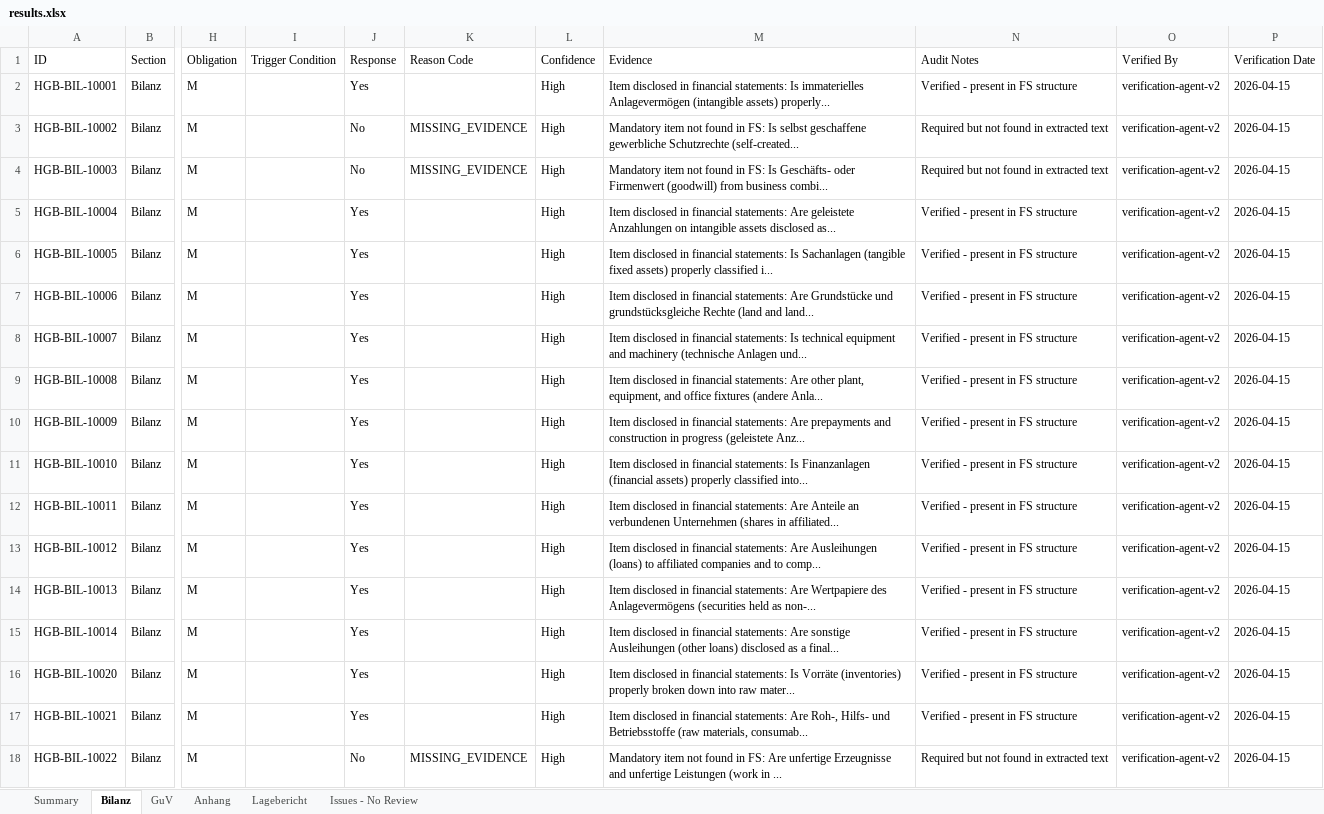
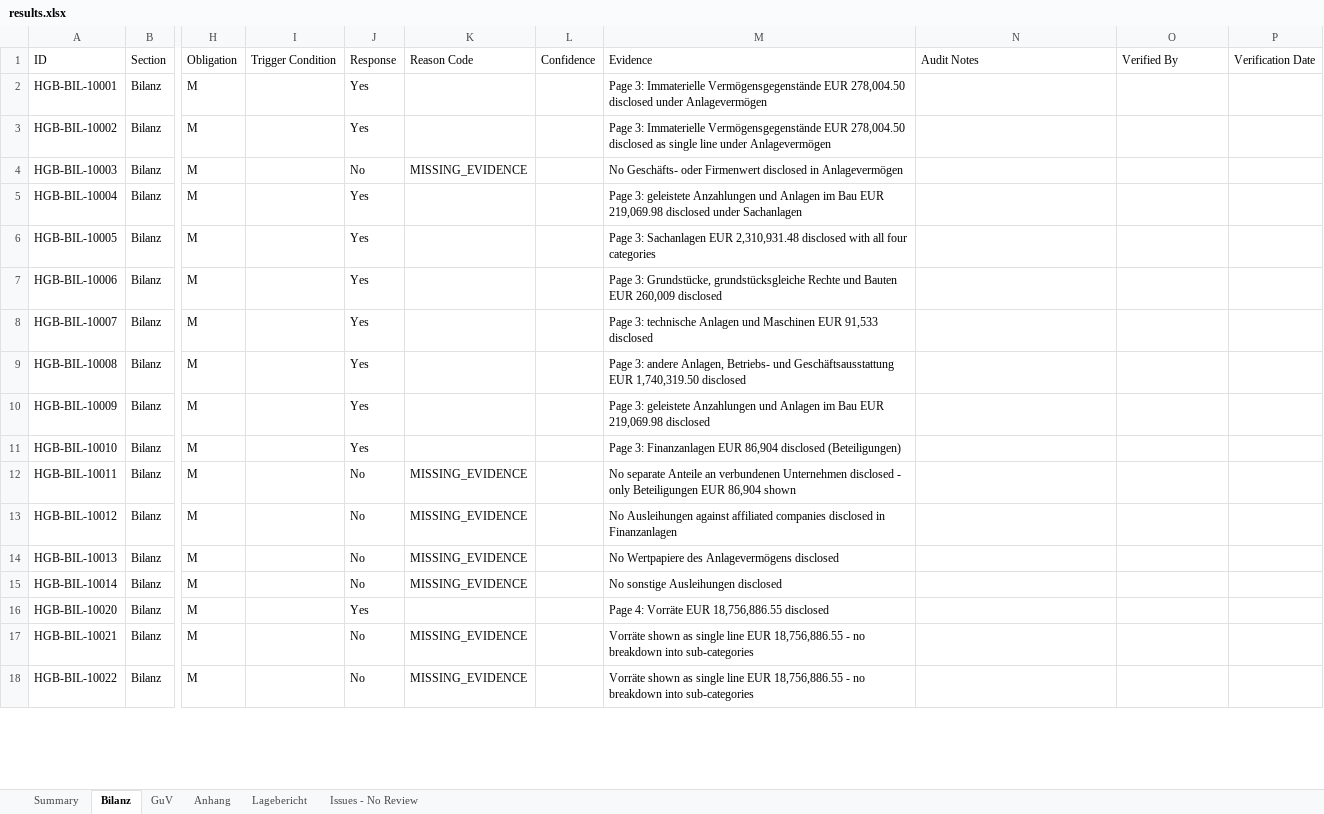
Before and after one commit to xNR-dev/dnl-challenge-repo, an Excel workbook: v2/output/results.xlsx, sheet Bilanz, drawn as a sheet; only a part is shown, gaps mark what is left out; values as stored, in another font and other column widths than the file's, no cell formats; the diff covers the shown part only; the diff names each change by its address in the sheet, - before the commit and + after, or states it on an @@ line.

Commit message:
v3 verification: 83 Yes, 46 No, 21 N/A, 23 Review - specific evidence extraction

```diff
--- a/v2/output/results.xlsx (sheet Bilanz)
+++ b/v2/output/results.xlsx (sheet Bilanz)
-L2:L18 (Confidence): High
+L2:L18 (Confidence): (empty)
-M2 (Evidence): Item disclosed in financial statements: Is immaterielles Anlagevermögen (intangible assets) properly...
+M2 (Evidence): Page 3: Immaterielle Vermögensgegenstände EUR 278,004.50 disclosed under Anlagevermögen
-N2 (Audit Notes): Verified - present in FS structure
+N2 (Audit Notes): (empty)
-O2:O18 (Verified By): verification-agent-v2
+O2:O18 (Verified By): (empty)
-P2:P18 (Verification Date): 2026-04-15
+P2:P18 (Verification Date): (empty)
-J3 (Response): No
+J3 (Response): Yes
-K3 (Reason Code): MISSING_EVIDENCE
+K3 (Reason Code): (empty)
-M3 (Evidence): Mandatory item not found in FS: Is selbst geschaffene gewerbliche Schutzrechte (self-created...
+M3 (Evidence): Page 3: Immaterielle Vermögensgegenstände EUR 278,004.50 disclosed as single line under Anlagevermögen
-N3:N4 (Audit Notes): Required but not found in extracted text
+N3:N4 (Audit Notes): (empty)
-M4 (Evidence): Mandatory item not found in FS: Is Geschäfts- oder Firmenwert (goodwill) from business combi...
+M4 (Evidence): No Geschäfts- oder Firmenwert disclosed in Anlagevermögen
-M5 (Evidence): Item disclosed in financial statements: Are geleistete Anzahlungen on intangible assets disclosed as...
+M5 (Evidence): Page 3: geleistete Anzahlungen und Anlagen im Bau EUR 219,069.98 disclosed under Sachanlagen
-N5:N17 (Audit Notes): Verified - present in FS structure
+N5:N17 (Audit Notes): (empty)
-M6 (Evidence): Item disclosed in financial statements: Is Sachanlagen (tangible fixed assets) properly classified i...
+M6 (Evidence): Page 3: Sachanlagen EUR 2,310,931.48 disclosed with all four categories
-M7 (Evidence): Item disclosed in financial statements: Are Grundstücke und grundstücksgleiche Rechte (land and land...
+M7 (Evidence): Page 3: Grundstücke, grundstücksgleiche Rechte und Bauten EUR 260,009 disclosed
-M8 (Evidence): Item disclosed in financial statements: Is technical equipment and machinery (technische Anlagen und...
+M8 (Evidence): Page 3: technische Anlagen und Maschinen EUR 91,533 disclosed
-M9 (Evidence): Item disclosed in financial statements: Are other plant, equipment, and office fixtures (andere Anla...
+M9 (Evidence): Page 3: andere Anlagen, Betriebs- und Geschäftsausstattung EUR 1,740,319.50 disclosed
-M10 (Evidence): Item disclosed in financial statements: Are prepayments and construction in progress (geleistete Anz...
+M10 (Evidence): Page 3: geleistete Anzahlungen und Anlagen im Bau EUR 219,069.98 disclosed
-M11 (Evidence): Item disclosed in financial statements: Is Finanzanlagen (financial assets) properly classified into...
+M11 (Evidence): Page 3: Finanzanlagen EUR 86,904 disclosed (Beteiligungen)
-J12:J15 (Response): Yes
+J12:J15 (Response): No
-K12:K15 (Reason Code): (empty)
+K12:K15 (Reason Code): MISSING_EVIDENCE
-M12 (Evidence): Item disclosed in financial statements: Are Anteile an verbundenen Unternehmen (shares in affiliated...
+M12 (Evidence): No separate Anteile an verbundenen Unternehmen disclosed - only Beteiligungen EUR 86,904 shown
-M13 (Evidence): Item disclosed in financial statements: Are Ausleihungen (loans) to affiliated companies and to comp...
+M13 (Evidence): No Ausleihungen against affiliated companies disclosed in Finanzanlagen
-M14 (Evidence): Item disclosed in financial statements: Are Wertpapiere des Anlagevermögens (securities held as non-...
+M14 (Evidence): No Wertpapiere des Anlagevermögens disclosed
-M15 (Evidence): Item disclosed in financial statements: Are sonstige Ausleihungen (other loans) disclosed as a final...
+M15 (Evidence): No sonstige Ausleihungen disclosed
-M16 (Evidence): Item disclosed in financial statements: Is Vorräte (inventories) properly broken down into raw mater...
+M16 (Evidence): Page 4: Vorräte EUR 18,756,886.55 disclosed
-J17 (Response): Yes
+J17 (Response): No
-K17 (Reason Code): (empty)
+K17 (Reason Code): MISSING_EVIDENCE
-M17 (Evidence): Item disclosed in financial statements: Are Roh-, Hilfs- und Betriebsstoffe (raw materials, consumab...
+M17 (Evidence): Vorräte shown as single line EUR 18,756,886.55 - no breakdown into sub-categories
-M18 (Evidence): Mandatory item not found in FS: Are unfertige Erzeugnisse and unfertige Leistungen (work in ...
+M18 (Evidence): Vorräte shown as single line EUR 18,756,886.55 - no breakdown into sub-categories
-N18 (Audit Notes): Required but not found in extracted text
+N18 (Audit Notes): (empty)
```
Also changed, not shown: 265 edited cells elsewhere in this sheet, sheet Issues - No Review, sheet Anhang, sheet GuV, sheet Lagebericht, sheet Summary, cell formats, 1 other file.
